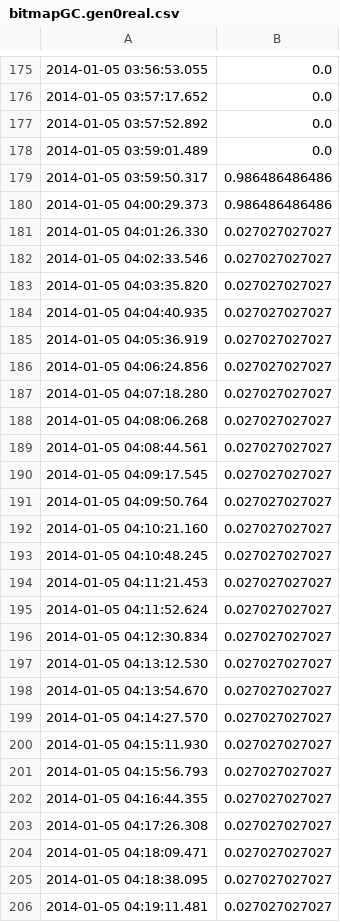
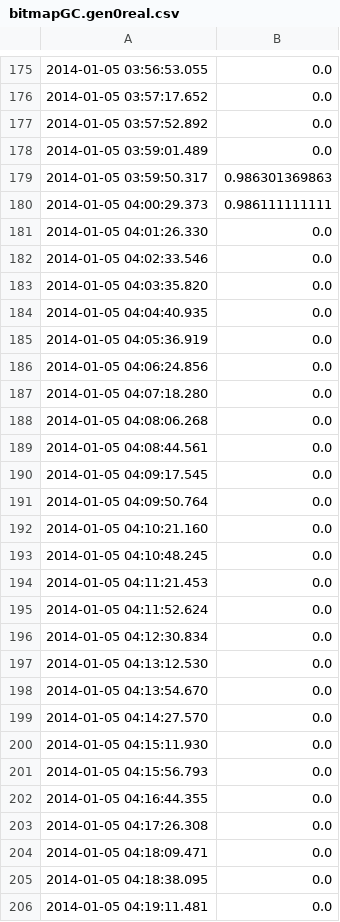
Before and after one commit to LinkedInAttic/naarad, a CSV file: anomaly/static/anom/bitmapGC.gen0real.csv, drawn as a sheet; only a part is shown, gaps mark what is left out; the diff covers the shown part only.

```diff
--- a/anomaly/static/anom/bitmapGC.gen0real.csv
+++ b/anomaly/static/anom/bitmapGC.gen0real.csv
@@ -178,29 +178,29 @@
 2014-01-05 03:59:01.489,0.0
-2014-01-05 03:59:50.317,0.986486486486
-2014-01-05 04:00:29.373,0.986486486486
-2014-01-05 04:01:26.330,0.027027027027
-2014-01-05 04:02:33.546,0.027027027027
-2014-01-05 04:03:35.820,0.027027027027
-2014-01-05 04:04:40.935,0.027027027027
-2014-01-05 04:05:36.919,0.027027027027
-2014-01-05 04:06:24.856,0.027027027027
-2014-01-05 04:07:18.280,0.027027027027
-2014-01-05 04:08:06.268,0.027027027027
-2014-01-05 04:08:44.561,0.027027027027
-2014-01-05 04:09:17.545,0.027027027027
-2014-01-05 04:09:50.764,0.027027027027
-2014-01-05 04:10:21.160,0.027027027027
-2014-01-05 04:10:48.245,0.027027027027
-2014-01-05 04:11:21.453,0.027027027027
-2014-01-05 04:11:52.624,0.027027027027
-2014-01-05 04:12:30.834,0.027027027027
-2014-01-05 04:13:12.530,0.027027027027
-2014-01-05 04:13:54.670,0.027027027027
-2014-01-05 04:14:27.570,0.027027027027
-2014-01-05 04:15:11.930,0.027027027027
-2014-01-05 04:15:56.793,0.027027027027
-2014-01-05 04:16:44.355,0.027027027027
-2014-01-05 04:17:26.308,0.027027027027
-2014-01-05 04:18:09.471,0.027027027027
-2014-01-05 04:18:38.095,0.027027027027
-2014-01-05 04:19:11.481,0.027027027027
+2014-01-05 03:59:50.317,0.986301369863
+2014-01-05 04:00:29.373,0.986111111111
+2014-01-05 04:01:26.330,0.0
+2014-01-05 04:02:33.546,0.0
+2014-01-05 04:03:35.820,0.0
+2014-01-05 04:04:40.935,0.0
+2014-01-05 04:05:36.919,0.0
+2014-01-05 04:06:24.856,0.0
+2014-01-05 04:07:18.280,0.0
+2014-01-05 04:08:06.268,0.0
+2014-01-05 04:08:44.561,0.0
+2014-01-05 04:09:17.545,0.0
+2014-01-05 04:09:50.764,0.0
+2014-01-05 04:10:21.160,0.0
+2014-01-05 04:10:48.245,0.0
+2014-01-05 04:11:21.453,0.0
+2014-01-05 04:11:52.624,0.0
+2014-01-05 04:12:30.834,0.0
+2014-01-05 04:13:12.530,0.0
+2014-01-05 04:13:54.670,0.0
+2014-01-05 04:14:27.570,0.0
+2014-01-05 04:15:11.930,0.0
+2014-01-05 04:15:56.793,0.0
+2014-01-05 04:16:44.355,0.0
+2014-01-05 04:17:26.308,0.0
+2014-01-05 04:18:09.471,0.0
+2014-01-05 04:18:38.095,0.0
+2014-01-05 04:19:11.481,0.0
```
Also changed, not shown: 147 edited cells elsewhere in this file, anomaly/static/anom/bitmapGC.usedAfterGC.csv, anomaly/static/anom/bitmapPROCVMSTAT.thp_split.csv, 3 other files.
